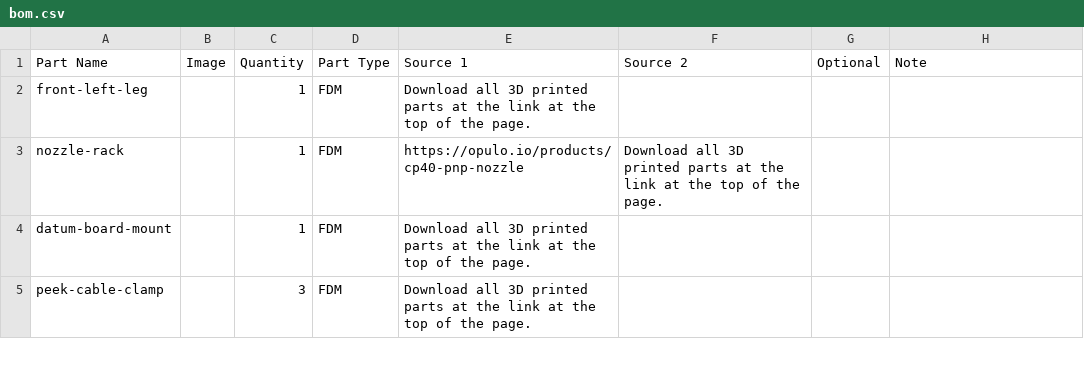
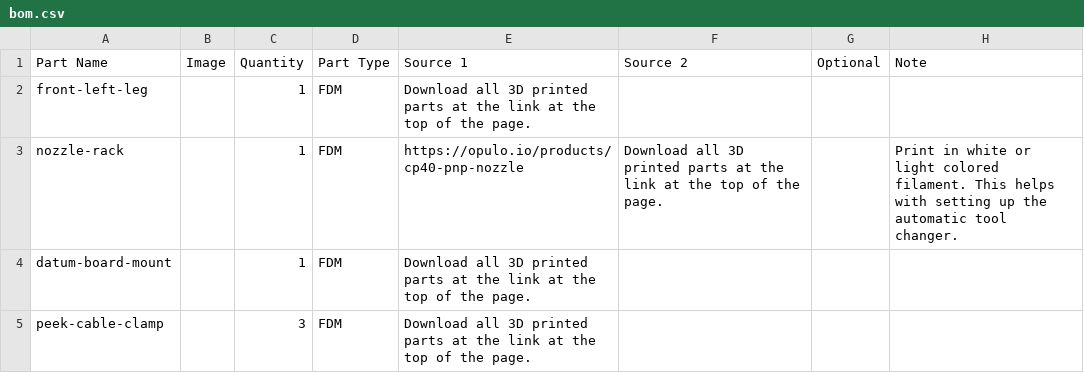
Before and after one commit to opulo-inc/lumenpnp, a CSV file: bom.csv, drawn as a sheet; only a part is shown.

Commit message:
Add comment for nozzle-rack about filament color

```diff
--- a/bom.csv
+++ b/bom.csv
@@ -2,3 +2,3 @@ Part Name,Image,Quantity,Part Type,Source 1,Source 2,Optional,Note
 front-left-leg,,1,FDM,Download all 3D printed parts at the link at the top of the page.,,,
-nozzle-rack,,1,FDM,https://opulo.io/products/cp40-pnp-nozzle,Download all 3D printed parts at the link at the top of the page.,,
+nozzle-rack,,1,FDM,https://opulo.io/products/cp40-pnp-nozzle,Download all 3D printed parts at the link at the top of the page.,,Print in white or light colored filament. This helps with setting up the automatic tool changer.
 datum-board-mount,,1,FDM,Download all 3D printed parts at the link at the top of the page.,,,
```
